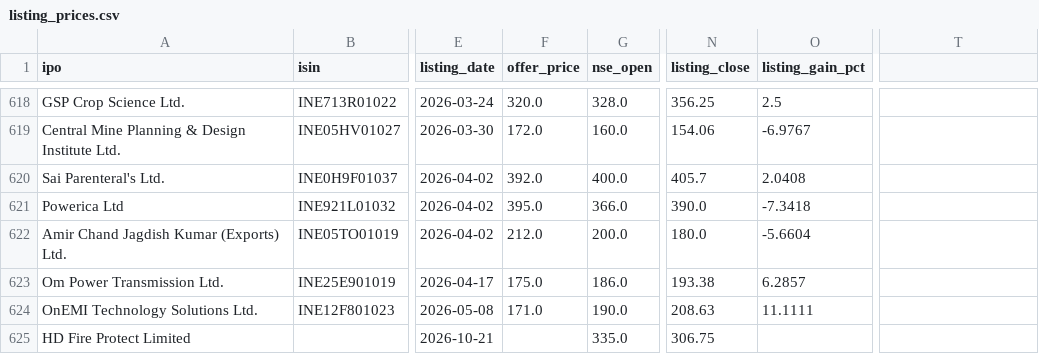
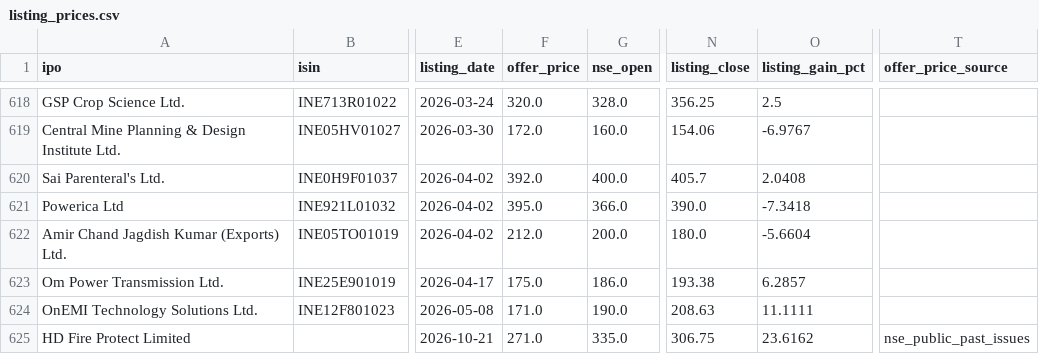
Before and after one commit to AshishKohar1/ipo-agent, a CSV file: data/listing_prices.csv, drawn as a sheet; only a part is shown, gaps mark what is left out; the diff names each change by its address in the sheet, - before the commit and + after, or states it on an @@ line.

```diff
--- a/data/listing_prices.csv
+++ b/data/listing_prices.csv
-T1: (empty)
+T1: offer_price_source
-F625 (offer_price): (empty)
+F625 (offer_price): 271.0
-O625 (listing_gain_pct): (empty)
+O625 (listing_gain_pct): 23.6162
-T625 (offer_price_source): (empty)
+T625 (offer_price_source): nse_public_past_issues
```
Also changed, not shown: data/predictions_log.csv, 2 other files.
